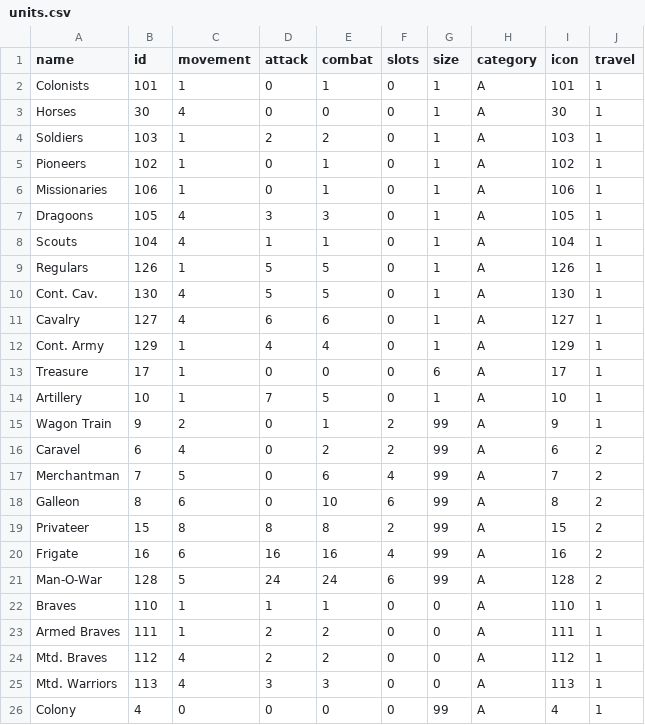
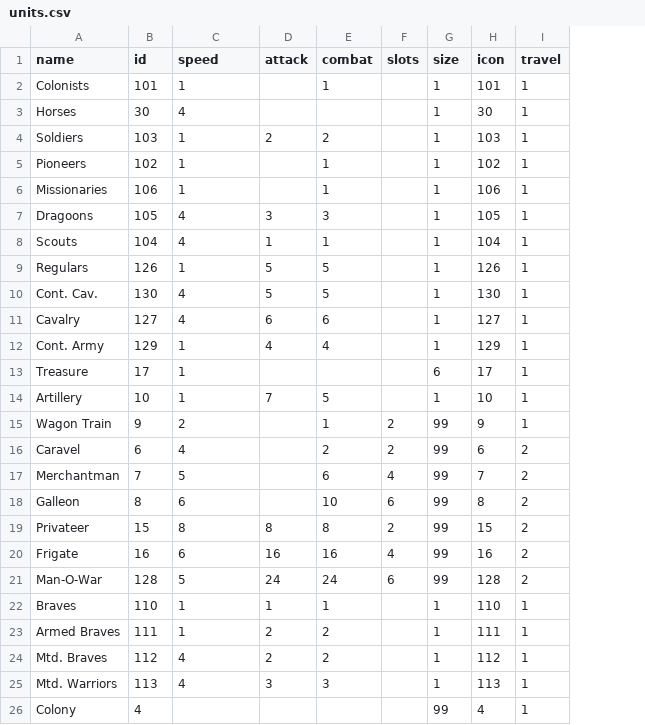
Before and after one commit to institution/cc94, a CSV file: col94/units.csv, drawn as a sheet; the diff names each change by its address in the sheet, - before the commit and + after, or states it on an @@ line.

```diff
--- a/col94/units.csv
+++ b/col94/units.csv
-column H (category), rows 2-26: all A
-C1: movement
+C1: speed
-D2:D3 (attack): 0
+D2:D3 (attack): (empty)
-F2:F14 (slots): 0
+F2:F14 (slots): (empty)
-E3 (combat): 0
+E3 (combat): (empty)
-D5:D6 (attack): 0
+D5:D6 (attack): (empty)
-D13 (attack): 0
+D13 (attack): (empty)
-E13 (combat): 0
+E13 (combat): (empty)
-D15:D18 (attack): 0
+D15:D18 (attack): (empty)
-F22:F26 (slots): 0
+F22:F26 (slots): (empty)
-G22:G25 (size): 0
+G22:G25 (size): 1
-C26 (speed): 0
+C26 (speed): (empty)
-D26 (attack): 0
+D26 (attack): (empty)
-E26 (combat): 0
+E26 (combat): (empty)
```
Also changed, not shown: col94/builds.csv.
